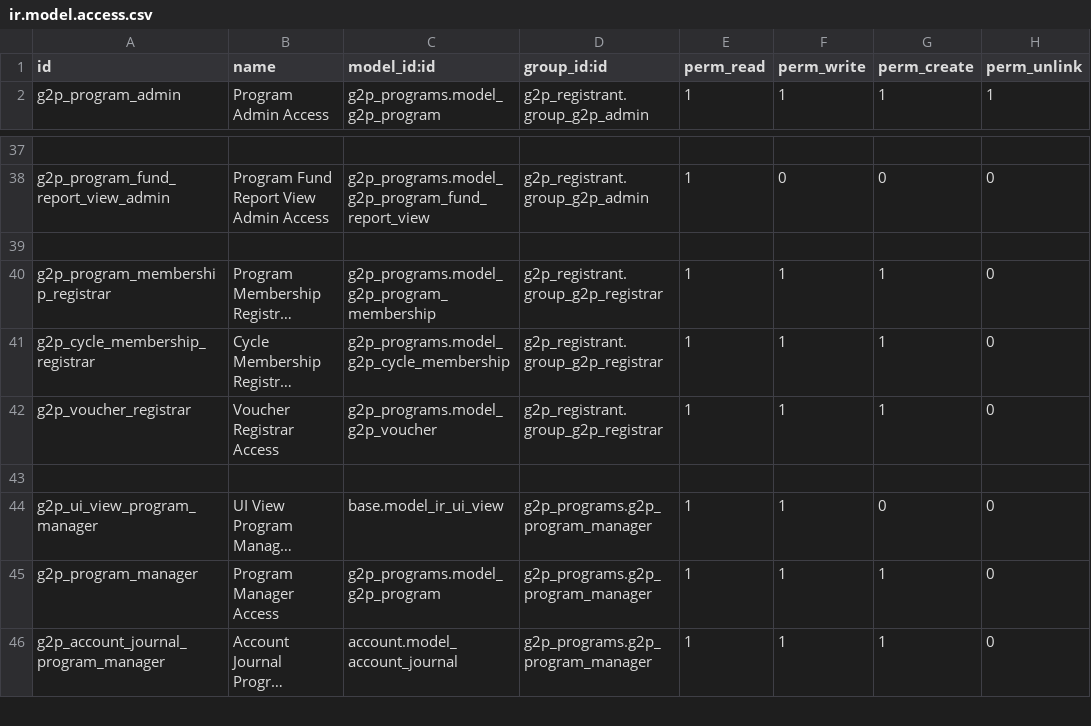
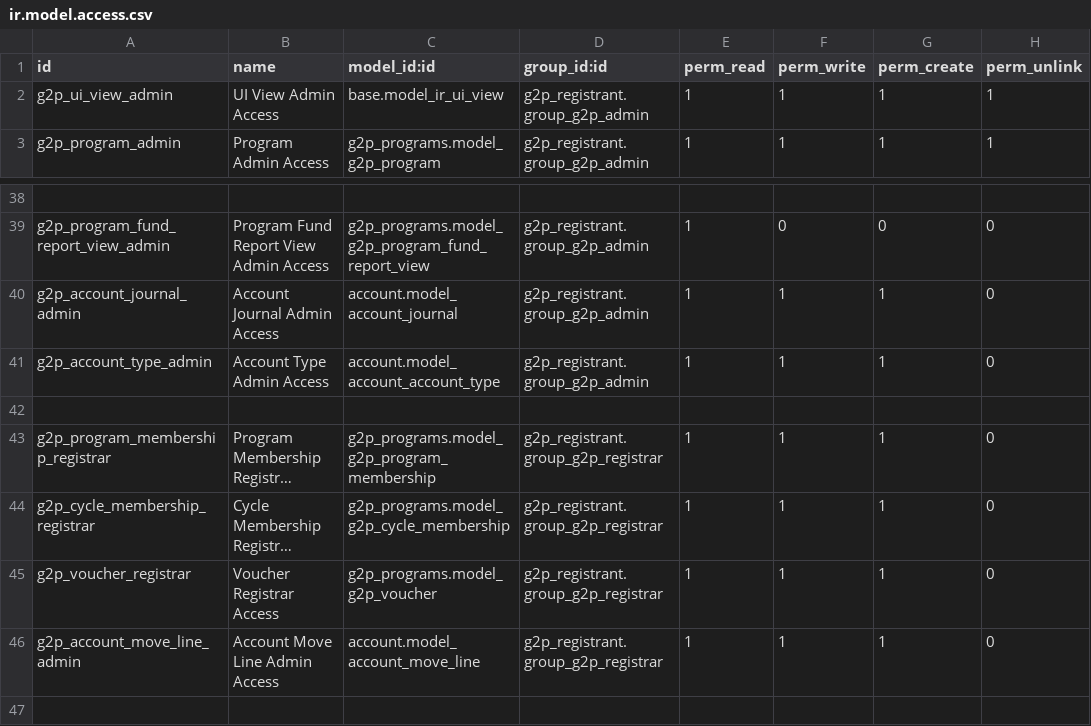
Before and after one commit to newlogic/newlogic-g2p, a CSV file: g2p_programs/security/ir.model.access.csv, drawn as a sheet; only a part is shown, gaps mark what is left out; the shorter side is filled out with more unchanged rows; long unchanged cells end in …; the diff names each change by its address in the sheet, - before the commit and + after, or states it on an @@ line.

```diff
--- a/g2p_programs/security/ir.model.access.csv
+++ b/g2p_programs/security/ir.model.access.csv
+row 2: g2p_ui_view_admin | UI View Admin Access | base.model_ir_ui_view | g2p_registrant.group_g2p_admin | 1 | 1 | 1 | 1
+row 40: g2p_account_journal_admin | Account Journal Admin Access | account.model_account_journal | g2p_registrant.group_g2p_admin | 1 | 1 | 1 | 0
+row 41: g2p_account_type_admin | Account Type Admin Access | account.model_account_account_type | g2p_registrant.group_g2p_admin | 1 | 1 | 1 | 0
+row 46: g2p_account_move_line_admin | Account Move Line Admin Access | account.model_account_move_line | g2p_registrant.group_g2p_registrar | 1 | 1 | 1 | 0
```
Also changed, not shown: g2p_importer_odk/security/ir.model.access.csv, 2 other files.
